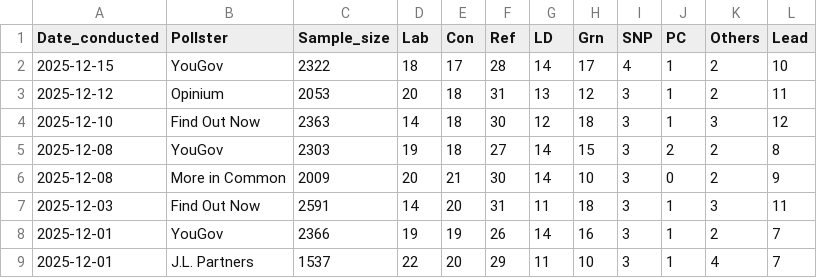
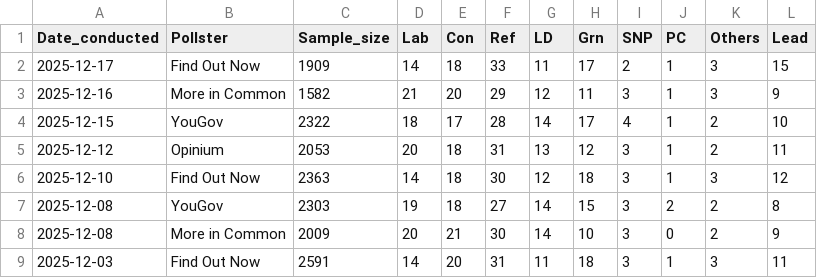
Before and after one commit to Andrevitali/PollsProject, a CSV file: Uk_polls_clean.csv, drawn as a sheet; only a part is shown; the shorter side is filled out with more unchanged rows.

```diff
--- a/Uk_polls_clean.csv
+++ b/Uk_polls_clean.csv
@@ -1,2 +1,4 @@
 Date_conducted,Pollster,Sample_size,Lab,Con,Ref,LD,Grn,SNP,PC,Others,Lead
+2025-12-17,Find Out Now,1909,14,18,33,11,17,2,1,3,15
+2025-12-16,More in Common,1582,21,20,29,12,11,3,1,3,9
 2025-12-15,YouGov,2322,18,17,28,14,17,4,1,2,10
```
Also changed, not shown: UK_national_polls_last5years_bs4.csv, 1 other file.
